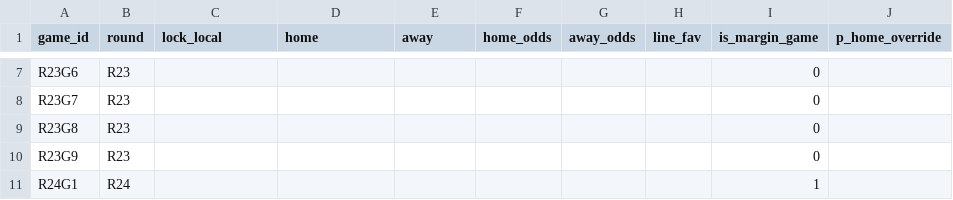
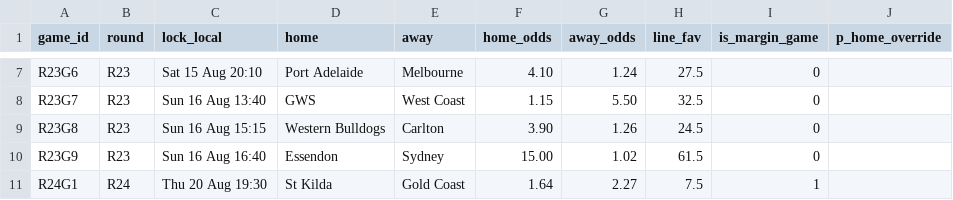
Before and after one commit to jake6turner-wq/afl-tipping, a CSV file: inputs/fixtures.csv, drawn as a sheet; only a part is shown, gaps mark what is left out; the diff covers the shown part only; the diff names each change by its address in the sheet, - before the commit and + after, or states it on an @@ line.

```diff
--- a/inputs/fixtures.csv
+++ b/inputs/fixtures.csv
-C7 (lock_local): (empty)
+C7 (lock_local): Sat 15 Aug 20:10
-D7 (home): (empty)
+D7 (home): Port Adelaide
-E7 (away): (empty)
+E7 (away): Melbourne
-F7 (home_odds): (empty)
+F7 (home_odds): 4.10
-G7 (away_odds): (empty)
+G7 (away_odds): 1.24
-H7 (line_fav): (empty)
+H7 (line_fav): 27.5
-C8 (lock_local): (empty)
+C8 (lock_local): Sun 16 Aug 13:40
-D8 (home): (empty)
+D8 (home): GWS
-E8 (away): (empty)
+E8 (away): West Coast
-F8 (home_odds): (empty)
+F8 (home_odds): 1.15
-G8 (away_odds): (empty)
+G8 (away_odds): 5.50
-H8 (line_fav): (empty)
+H8 (line_fav): 32.5
-C9 (lock_local): (empty)
+C9 (lock_local): Sun 16 Aug 15:15
-D9 (home): (empty)
+D9 (home): Western Bulldogs
-E9 (away): (empty)
+E9 (away): Carlton
-F9 (home_odds): (empty)
+F9 (home_odds): 3.90
-G9 (away_odds): (empty)
+G9 (away_odds): 1.26
-H9 (line_fav): (empty)
+H9 (line_fav): 24.5
-C10 (lock_local): (empty)
+C10 (lock_local): Sun 16 Aug 16:40
-D10 (home): (empty)
+D10 (home): Essendon
-E10 (away): (empty)
+E10 (away): Sydney
-F10 (home_odds): (empty)
+F10 (home_odds): 15.00
-G10 (away_odds): (empty)
+G10 (away_odds): 1.02
-H10 (line_fav): (empty)
+H10 (line_fav): 61.5
-C11 (lock_local): (empty)
+C11 (lock_local): Thu 20 Aug 19:30
-D11 (home): (empty)
+D11 (home): St Kilda
-E11 (away): (empty)
+E11 (away): Gold Coast
-F11 (home_odds): (empty)
+F11 (home_odds): 1.64
-G11 (away_odds): (empty)
+G11 (away_odds): 2.27
-H11 (line_fav): (empty)
+H11 (line_fav): 7.5
```
Also changed, not shown: 78 edited cells elsewhere in this file, 1 other file.
